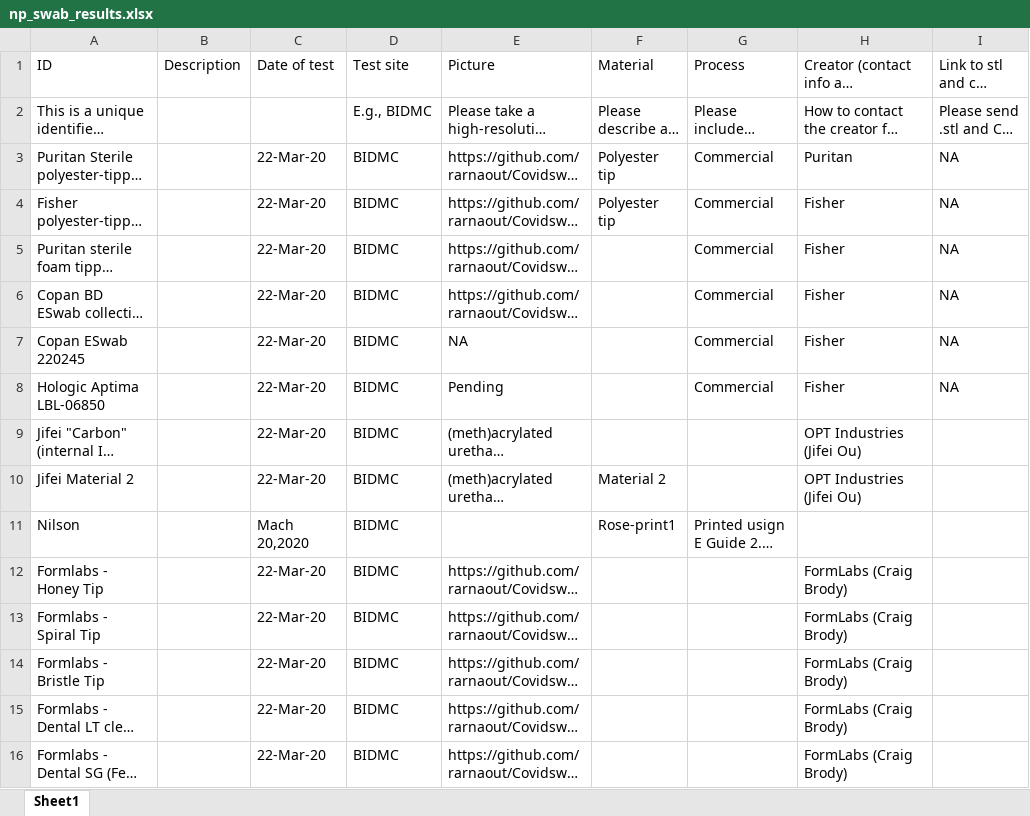
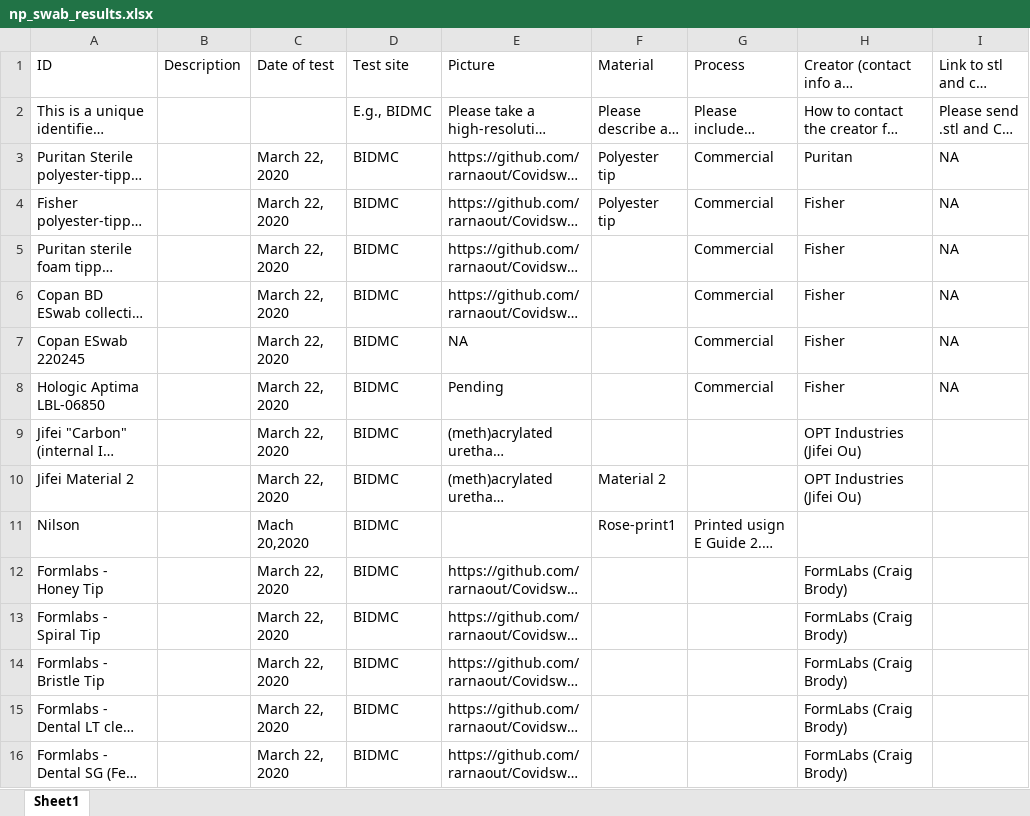
Before and after one commit to rarnaout/Covidswab, an Excel workbook: BIDMC/np_swab_results.xlsx, sheet Sheet1, drawn as a sheet; only a part is shown; long unchanged cells end in …; values as stored, in another font and other column widths than the file's, no cell formats; the diff covers the shown part only; the diff names each change by its address in the sheet, - before the commit and + after, or states it on an @@ line.

```diff
--- a/BIDMC/np_swab_results.xlsx (sheet Sheet1)
+++ b/BIDMC/np_swab_results.xlsx (sheet Sheet1)
-C3:C10 (Date of test): 22-Mar-20
+C3:C10 (Date of test): March 22, 2020
-C12:C16 (Date of test): 22-Mar-20
+C12:C16 (Date of test): March 22, 2020
```
Also changed, not shown: 3 added rows and 116 edited cells elsewhere in this sheet, cell formats, BIDMC/nasal_swab_results/nasal_swab_results.xlsx, 7 other files.
